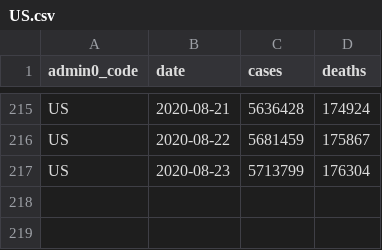
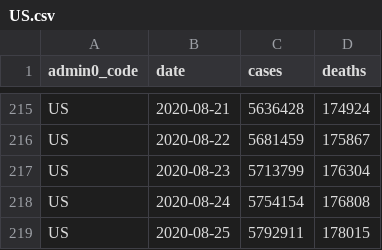
Before and after one commit to covid-open-data/xform-casecount-us-nytimes, a CSV file: output/admin0/US.csv, drawn as a sheet; only a part is shown, gaps mark what is left out; the diff names each change by its address in the sheet, - before the commit and + after, or states it on an @@ line.

```diff
--- a/output/admin0/US.csv
+++ b/output/admin0/US.csv
+row 218: US | 2020-08-24 | 5754154 | 176808
+row 219: US | 2020-08-25 | 5792911 | 178015
```
Also changed, not shown: output/admin1/US.csv.
